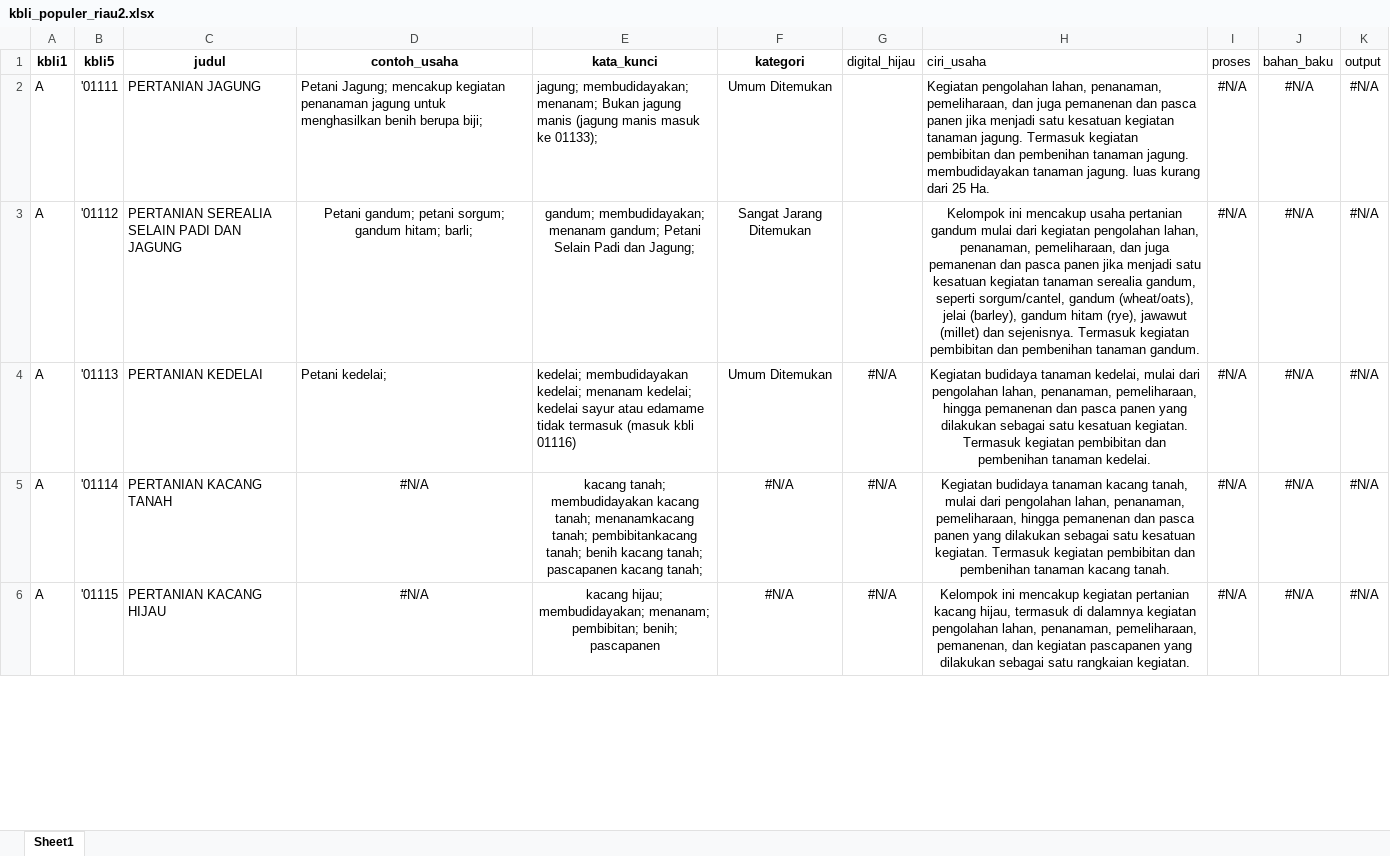
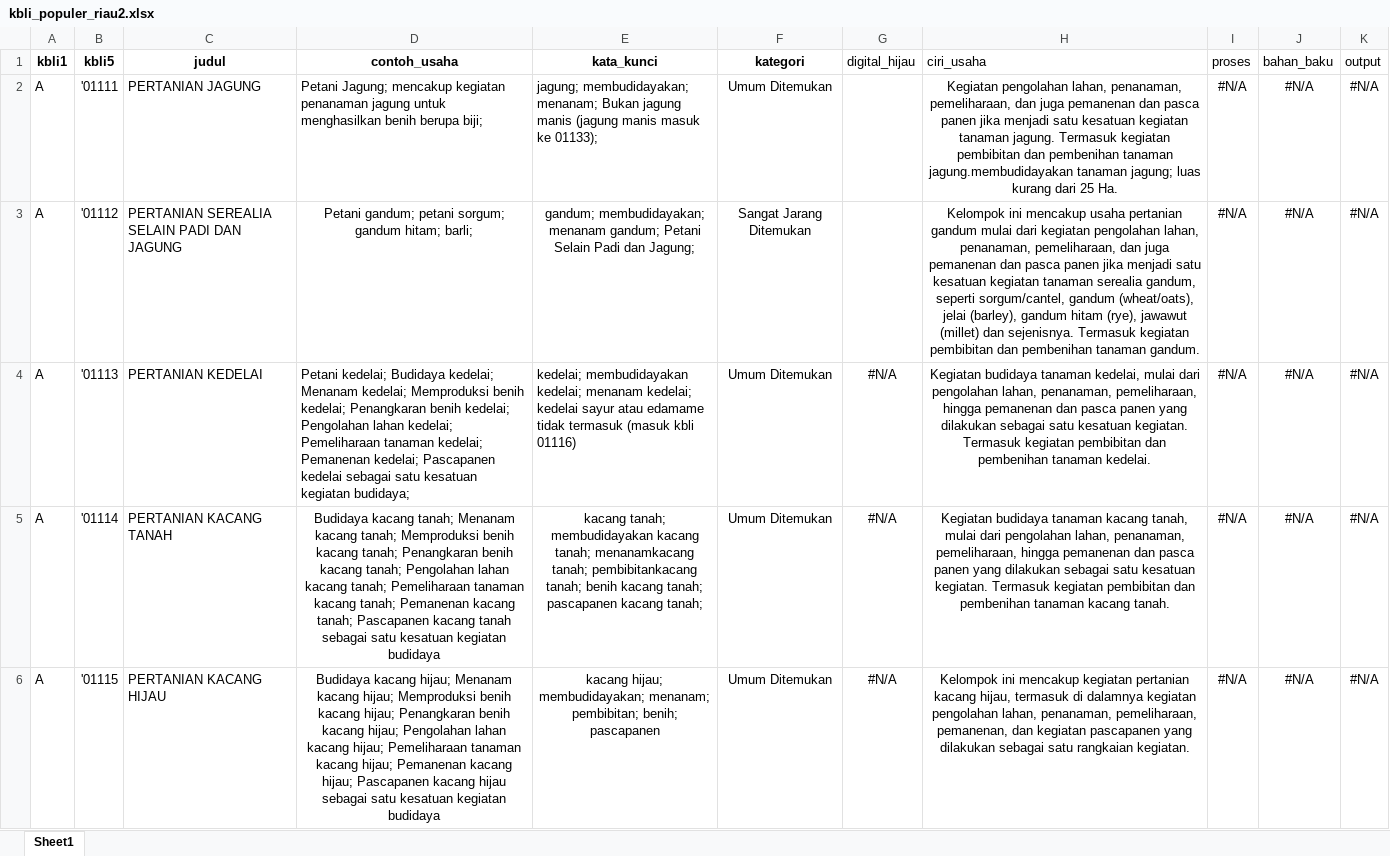
Before and after one commit to nazkhairunnisa/kbli2025_riau, an Excel workbook: data/kbli_populer_riau2.xlsx, sheet Sheet1, drawn as a sheet; only a part is shown; values as stored, in another font and other column widths than the file's, no borders; the diff covers the shown part only; the diff names each change by its address in the sheet, - before the commit and + after, or states it on an @@ line.

Commit message:
Update database usaha

```diff
--- a/data/kbli_populer_riau2.xlsx (sheet Sheet1)
+++ b/data/kbli_populer_riau2.xlsx (sheet Sheet1)
-H2 (ciri_usaha): …pembenihan tanaman jagung. membudidayakan tanaman jagung. luas kurang…
+H2 (ciri_usaha): …pembenihan tanaman jagung.membudidayakan tanaman jagung; luas kurang…
-H2 alignment: left
+H2 alignment: center
-D4 (contoh_usaha): Petani kedelai;
+D4 (contoh_usaha): Petani kedelai; Budidaya kedelai; Menanam kedelai; Memproduksi benih kedelai; Penangkaran benih kedelai; Pengolahan lahan kedelai; Pemeliharaan tanaman kedelai; Pemanenan kedelai; Pascapanen kedelai sebagai satu kesatuan kegiatan budidaya;
-D5 (contoh_usaha): #N/A
+D5 (contoh_usaha): Budidaya kacang tanah; Menanam kacang tanah; Memproduksi benih kacang tanah; Penangkaran benih kacang tanah; Pengolahan lahan kacang tanah; Pemeliharaan tanaman kacang tanah; Pemanenan kacang tanah; Pascapanen kacang tanah sebagai satu kesatuan kegiatan budidaya
-F5:F6 (kategori): #N/A
+F5:F6 (kategori): Umum Ditemukan
-D6 (contoh_usaha): #N/A
+D6 (contoh_usaha): Budidaya kacang hijau; Menanam kacang hijau; Memproduksi benih kacang hijau; Penangkaran benih kacang hijau; Pengolahan lahan kacang hijau; Pemeliharaan tanaman kacang hijau; Pemanenan kacang hijau; Pascapanen kacang hijau sebagai satu kesatuan kegiatan budidaya
```
Also changed, not shown: 260 edited cells and cell formats elsewhere in this sheet.
